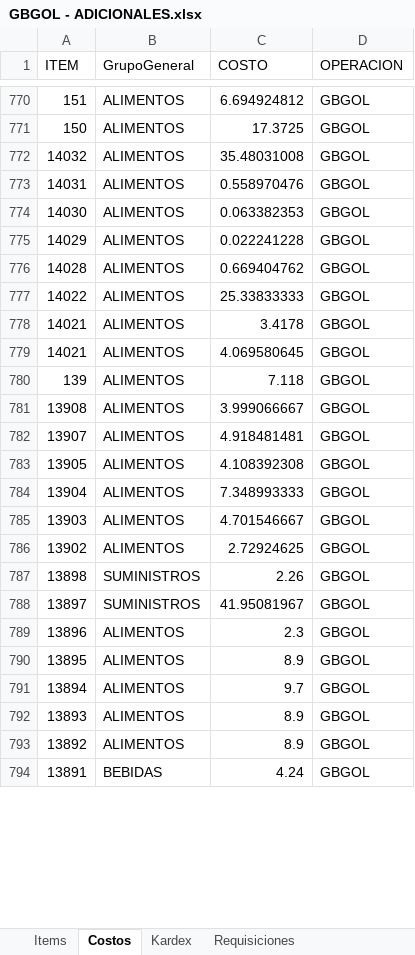
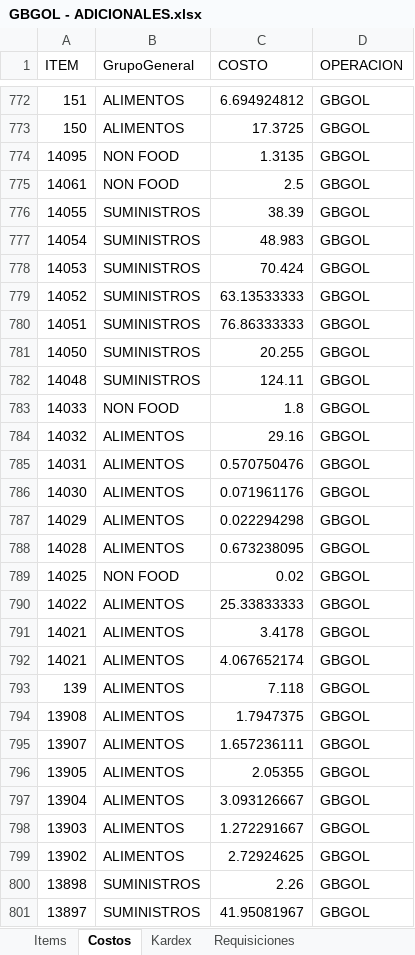
Before and after one commit to AlvaroCornejo/EBC_PEDIDOS_ADICIONALES, an Excel workbook: data/GBGOL - ADICIONALES.xlsx, sheet Costos, drawn as a sheet; only a part is shown, gaps mark what is left out; the shorter side is filled out with more unchanged rows; values as stored, in another font and other column widths than the file's, no borders; table styles not drawn; addresses are those after the commit; the diff covers the shown part only; the diff names each change by its address in the sheet, - before the commit and + after, or states it on an @@ line.

```diff
--- a/data/GBGOL - ADICIONALES.xlsx (sheet Costos)
+++ b/data/GBGOL - ADICIONALES.xlsx (sheet Costos)
+row 774: 14095 | NON FOOD | 1.3135 | GBGOL
+row 775: 14061 | NON FOOD | 2.5 | GBGOL
+row 776: 14055 | SUMINISTROS | 38.39 | GBGOL
+row 777: 14054 | SUMINISTROS | 48.983 | GBGOL
+row 778: 14053 | SUMINISTROS | 70.424 | GBGOL
+row 779: 14052 | SUMINISTROS | 63.13533333 | GBGOL
+row 780: 14051 | SUMINISTROS | 76.86333333 | GBGOL
+row 781: 14050 | SUMINISTROS | 20.255 | GBGOL
+row 782: 14048 | SUMINISTROS | 124.11 | GBGOL
+row 783: 14033 | NON FOOD | 1.8 | GBGOL
-C784 (COSTO): 35.48031008
+C784 (COSTO): 29.16
-C785 (COSTO): 0.558970476
+C785 (COSTO): 0.570750476
-C786 (COSTO): 0.063382353
+C786 (COSTO): 0.071961176
-C787 (COSTO): 0.022241228
+C787 (COSTO): 0.022294298
-C788 (COSTO): 0.669404762
+C788 (COSTO): 0.673238095
+row 789: 14025 | NON FOOD | 0.02 | GBGOL
-C792 (COSTO): 4.069580645
+C792 (COSTO): 4.067652174
-C794 (COSTO): 3.999066667
+C794 (COSTO): 1.7947375
-C795 (COSTO): 4.918481481
+C795 (COSTO): 1.657236111
-C796 (COSTO): 4.108392308
+C796 (COSTO): 2.05355
-C797 (COSTO): 7.348993333
+C797 (COSTO): 3.093126667
-C798 (COSTO): 4.701546667
+C798 (COSTO): 1.272291667
```
Also changed, not shown: 4 added rows and 218 edited cells elsewhere in this sheet, sheet Kardex, sheet Requisiciones, sheet PARAMETROS, sheet Items, data/EBC ITEMS_VENTA.xlsx, data/GBADC - ADICIONALES.xlsx, 4 other files.
